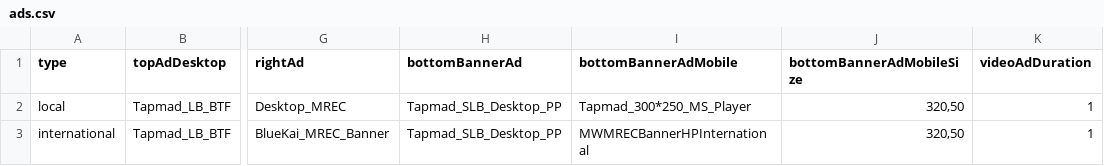
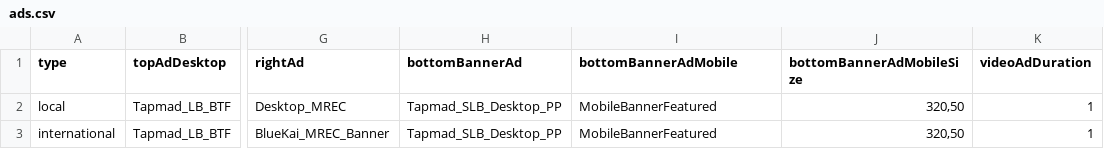
Before and after one commit to khizersh/tapmad-heroku, a CSV file: public/ads.csv, drawn as a sheet; only a part is shown, gaps mark what is left out; the diff names each change by its address in the sheet, - before the commit and + after, or states it on an @@ line.

```diff
--- a/public/ads.csv
+++ b/public/ads.csv
-I2 (bottomBannerAdMobile): Tapmad_300*250_MS_Player
+I2 (bottomBannerAdMobile): MobileBannerFeatured
-I3 (bottomBannerAdMobile): MWMRECBannerHPInternational
+I3 (bottomBannerAdMobile): MobileBannerFeatured
```
Also changed, not shown: 2 other files.
